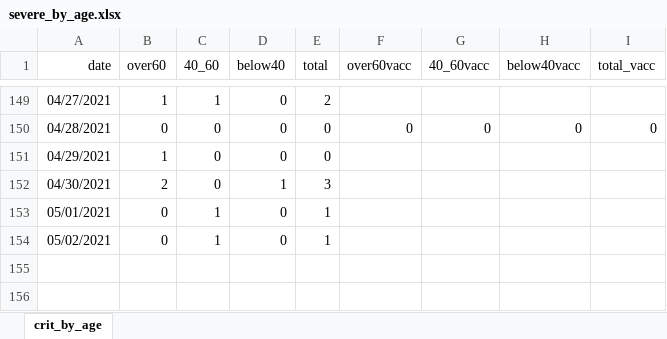
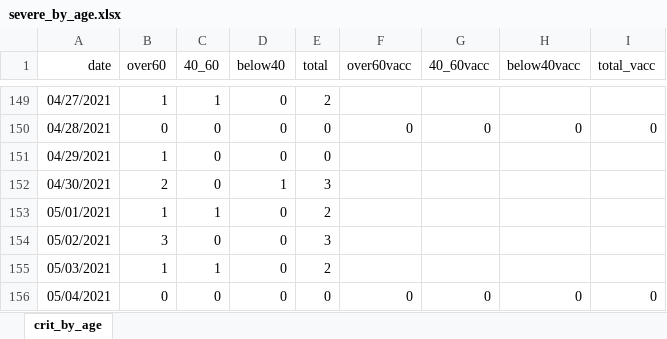
Before and after one commit to yuval-harpaz/covid-19-israel-matlab, an Excel workbook: data/Israel/severe_by_age.xlsx, sheet crit_by_age, drawn as a sheet; only a part is shown, gaps mark what is left out; values as stored, in another font and other column widths than the file's, no borders; the diff names each change by its address in the sheet, - before the commit and + after, or states it on an @@ line.

```diff
--- a/data/Israel/severe_by_age.xlsx (sheet crit_by_age)
+++ b/data/Israel/severe_by_age.xlsx (sheet crit_by_age)
-B153 (over60): 0
+B153 (over60): 1
-E153 (total): 1
+E153 (total): 2
-B154 (over60): 0
+B154 (over60): 3
-C154 (40_60): 1
+C154 (40_60): 0
-E154 (total): 1
+E154 (total): 3
+row 155: 05/03/2021 | 1 | 1 | 0 | 2
+row 156: 05/04/2021 | 0 | 0 | 0 | 0 | 0 | 0 | 0 | 0
```
Also changed, not shown: data/Israel/deaths by vaccination status.xlsx, data/Israel/infected_abroad.xlsx, 11 other files.
